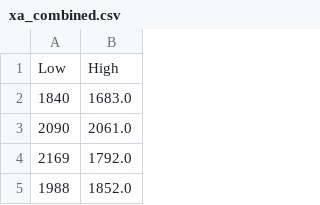
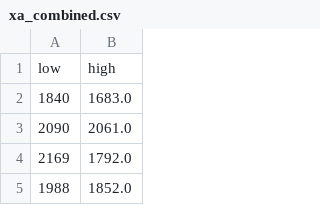
Before and after one commit to hleighcurtis/bootcamp-1, a CSV file: xa_combined.csv, drawn as a sheet; only a part is shown; removed rows and columns are numbered as before the commit, all else as after; the diff names each change by its address in the sheet, - before the commit and + after, or states it on an @@ line.

```diff
--- a/xa_combined.csv
+++ b/xa_combined.csv
-row 1: Low | High
+row 1: low | high
```
Also changed, not shown: 3 other files.
